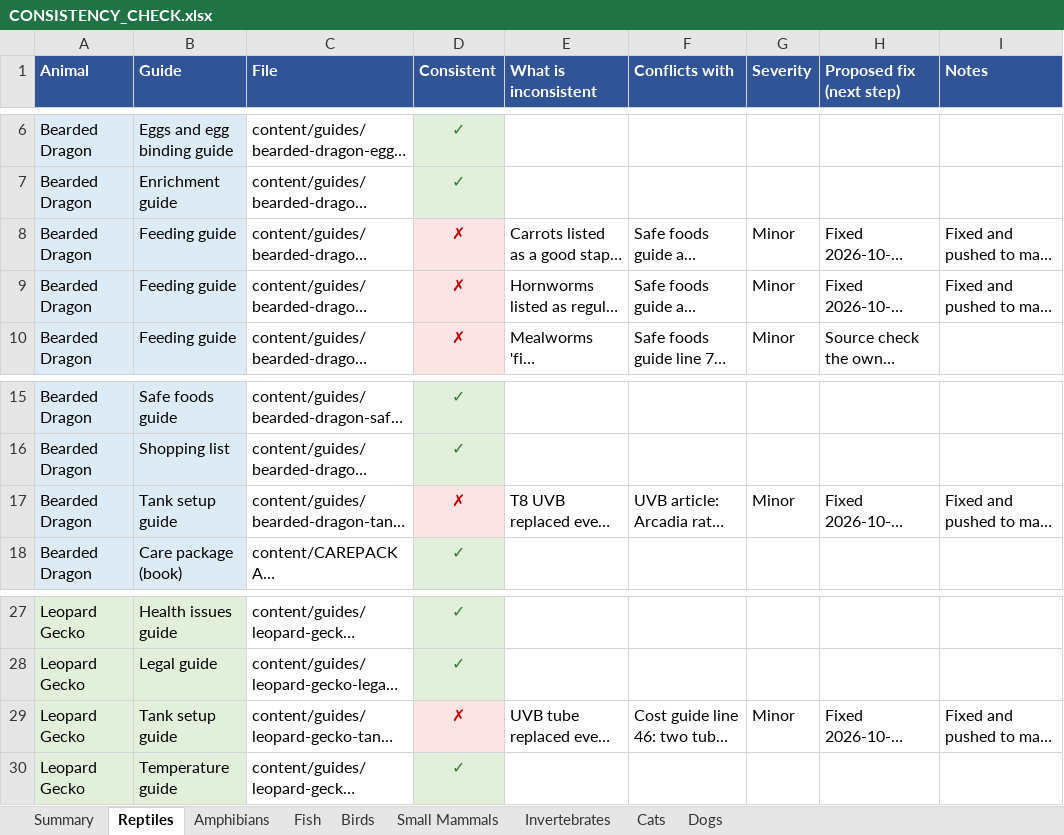
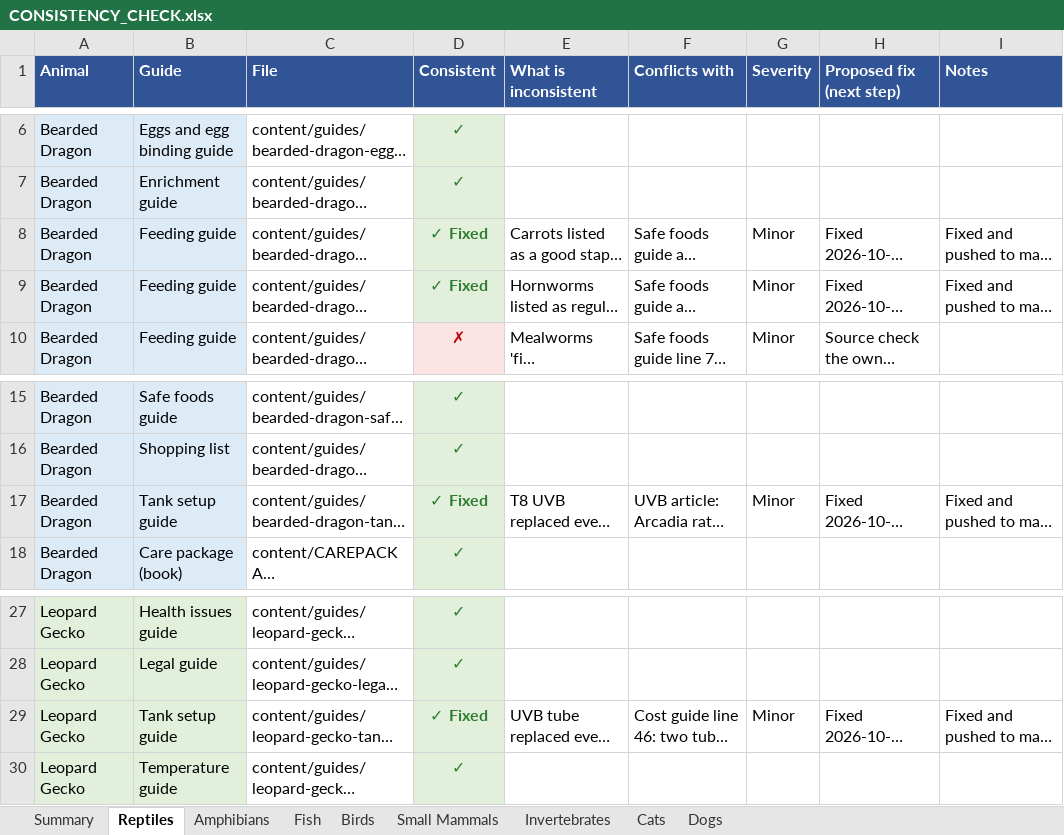
Before and after one commit to mrd1030/beastlyfactss, an Excel workbook: CONSISTENCY_CHECK.xlsx, sheet Reptiles, drawn as a sheet; only a part is shown, gaps mark what is left out; long unchanged cells end in …; values as stored, in another font and other column widths than the file's, no borders; the diff names each change by its address in the sheet, - before the commit and + after, or states it on an @@ line.

```diff
--- a/CONSISTENCY_CHECK.xlsx (sheet Reptiles)
+++ b/CONSISTENCY_CHECK.xlsx (sheet Reptiles)
-D8:D9 (Consistent): ✗
+D8:D9 (Consistent): ✓ Fixed
@@ D8:D9 fill: #FCE4E4 → #E2EFDA, text colour: #C00000 → #2E7D32 @@
-D17 (Consistent): ✗
+D17 (Consistent): ✓ Fixed
@@ D17 fill: #FCE4E4 → #E2EFDA, text colour: #C00000 → #2E7D32 @@
-D29 (Consistent): ✗
+D29 (Consistent): ✓ Fixed
@@ D29 fill: #FCE4E4 → #E2EFDA, text colour: #C00000 → #2E7D32 @@
```
Also changed, not shown: sheet Summary.
